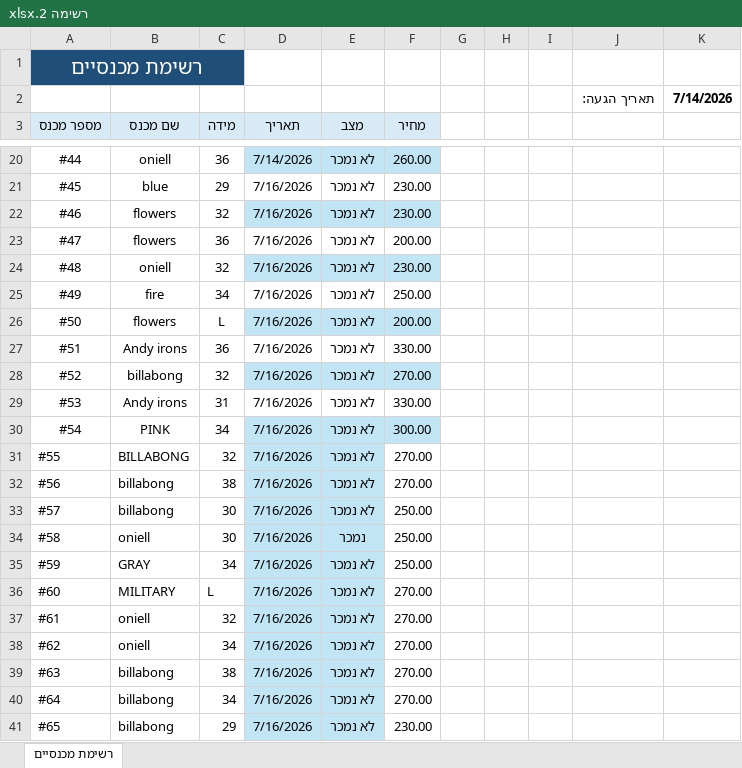
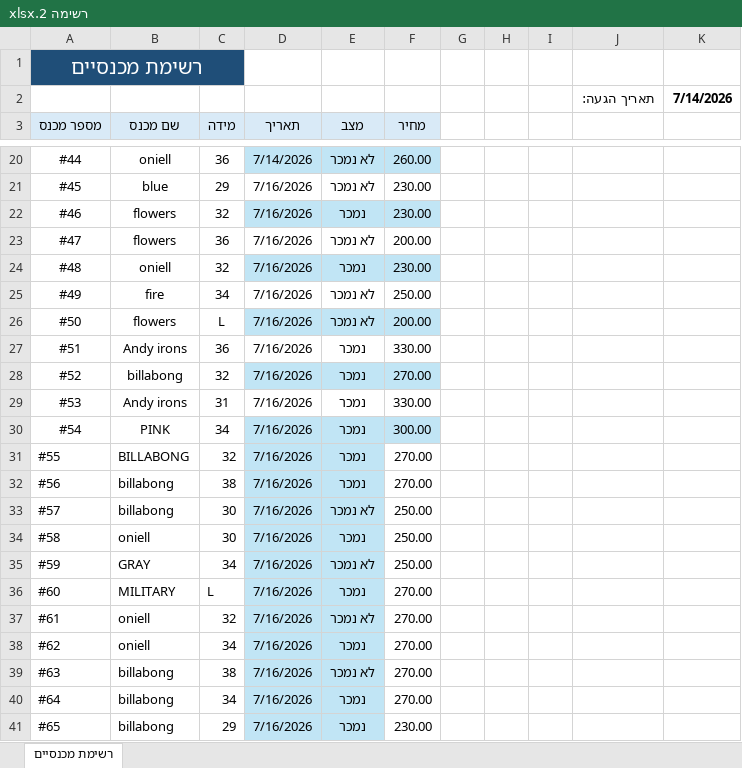
Before and after one commit to nave11001/hightide-vintage, an Excel workbook: assets/inventory/excel/רשימה 2.xlsx, sheet רשימת מכנסיים, drawn as a sheet; only a part is shown, gaps mark what is left out; values as stored, in another font and other column widths than the file's, no borders; table styles not drawn; the diff names each change by its address in the sheet, - before the commit and + after, or states it on an @@ line.

Commit message:
Add files via upload

```diff
--- a/assets/inventory/excel/רשימה 2.xlsx (sheet רשימת מכנסיים)
+++ b/assets/inventory/excel/רשימה 2.xlsx (sheet רשימת מכנסיים)
-E22 (מצב): לא נמכר
+E22 (מצב): נמכר
-E24 (מצב): לא נמכר
+E24 (מצב): נמכר
-E27:E32 (מצב): לא נמכר
+E27:E32 (מצב): נמכר
-E36 (מצב): לא נמכר
+E36 (מצב): נמכר
-E38 (מצב): לא נמכר
+E38 (מצב): נמכר
-E40:E41 (מצב): לא נמכר
+E40:E41 (מצב): נמכר
```
